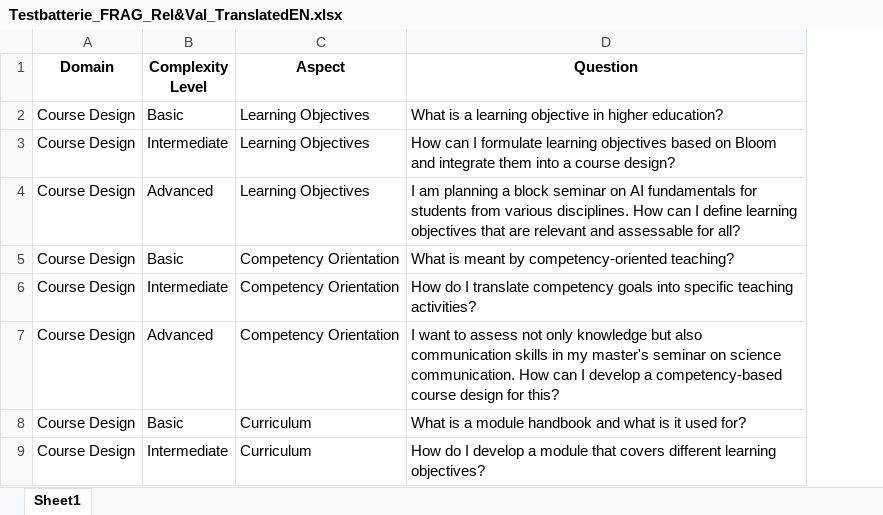
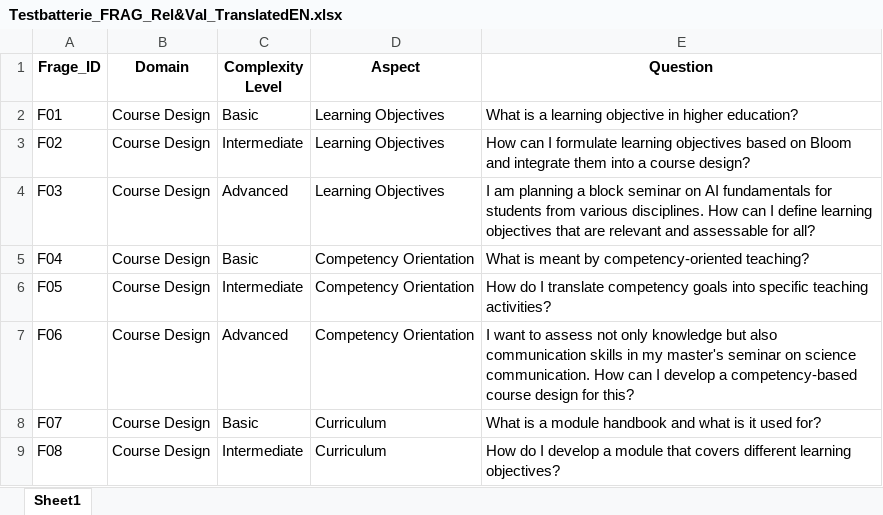
Before and after one commit to JosephChataignon/CHANGE_project, an Excel workbook: validation_stage_1/Testbatterie_FRAG_Rel&Val_TranslatedEN.xlsx, sheet Sheet1, drawn as a sheet; only a part is shown; values as stored, in another font and other column widths than the file's, no borders; the diff names each change by its address in the sheet, - before the commit and + after, or states it on an @@ line.

Commit message:
progress on evaluation of FRAG

```diff
--- a/validation_stage_1/Testbatterie_FRAG_Rel&Val_TranslatedEN.xlsx (sheet Sheet1)
+++ b/validation_stage_1/Testbatterie_FRAG_Rel&Val_TranslatedEN.xlsx (sheet Sheet1)
+column A (Frage_ID), rows 2-9: F01 | F02 | F03 | F04 | F05 | F06 | F07 | F08
```
Also changed, not shown: 3 other files.
